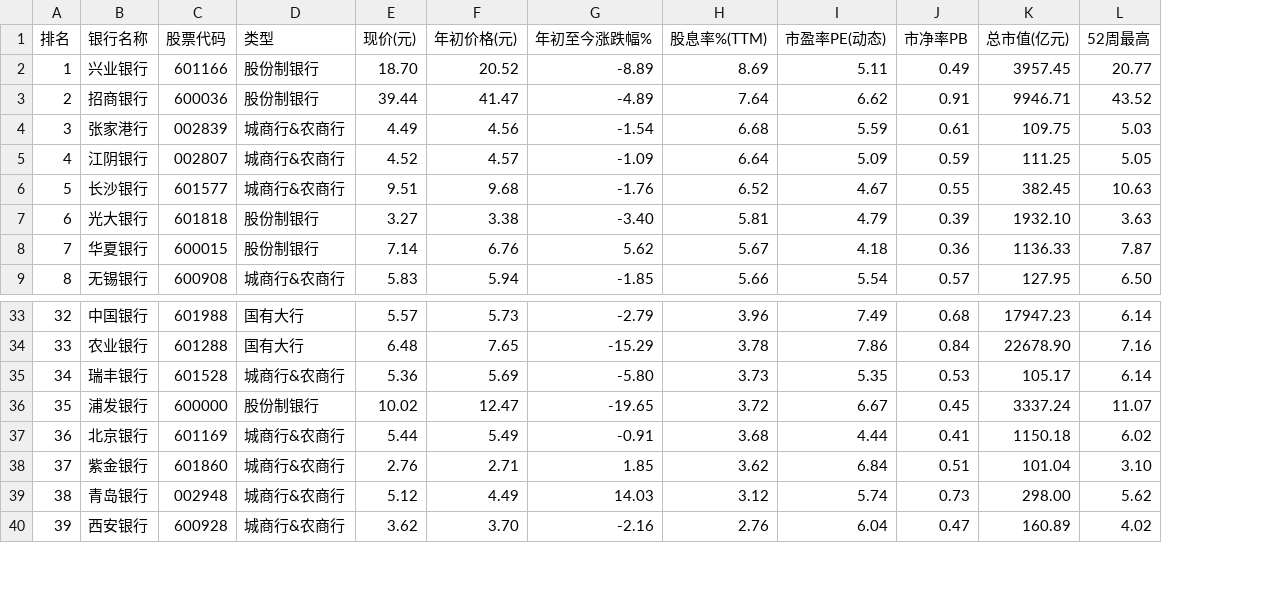
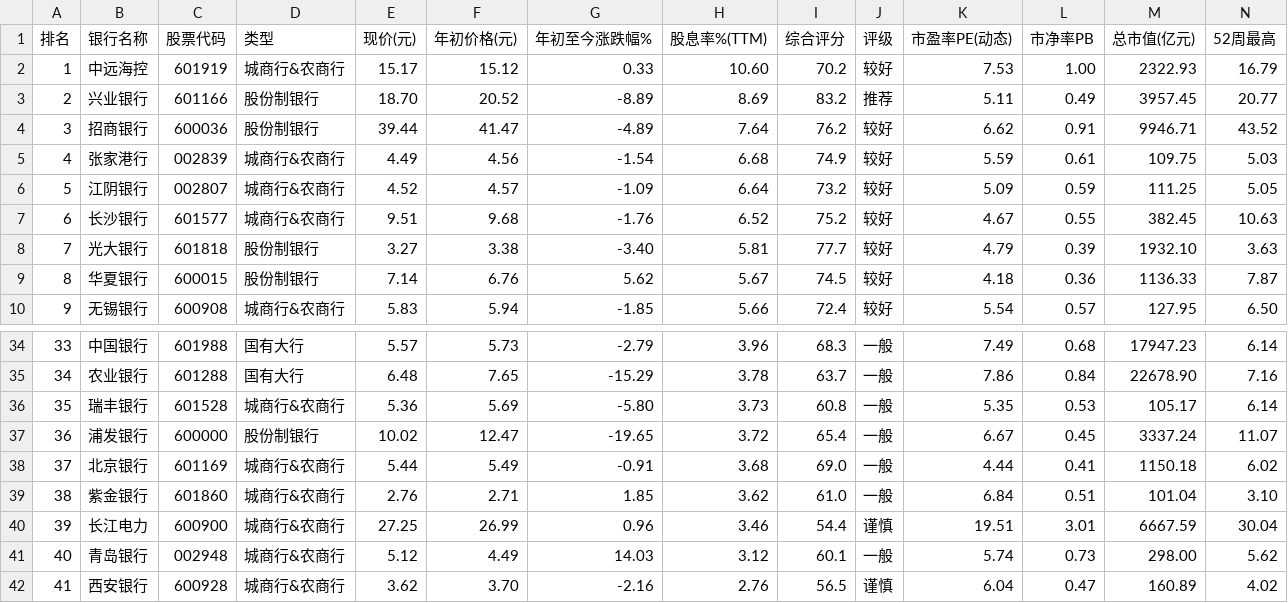
Before and after one commit to testkcpu/stock_divide, a CSV file: bank_dividend.csv, drawn as a sheet; only a part is shown, gaps mark what is left out; addresses are those after the commit; rows hold the shown columns only; the diff names each change by its address in the sheet, - before the commit and + after, or states it on an @@ line.

```diff
--- a/bank_dividend.csv
+++ b/bank_dividend.csv
+column I (综合评分), rows 3-10: 83.2 | 76.2 | 74.9 | 73.2 | 75.2 | 77.7 | 74.5 | 72.4; rows 34-39: 68.3 | 63.7 | 60.8 | 65.4 | 69.0 | 61.0; rows 41-42: 60.1 | 56.5
+column J (评级), rows 3-10: 推荐 | 较好 | 较好 | 较好 | 较好 | 较好 | 较好 | 较好; rows 34-39: all 一般; rows 41-42: 一般 | 谨慎
+row 2: 1 | 中远海控 | 601919 | 城商行&农商行 | 15.17 | 15.12 | 0.33 | 10.60 | 70.2 | 较好 | 7.53 | 1.00 | 2322.93 | 16.79
@@ column A (排名) renumbered from row 3 down @@
+row 40: 39 | 长江电力 | 600900 | 城商行&农商行 | 27.25 | 26.99 | 0.96 | 3.46 | 54.4 | 谨慎 | 19.51 | 3.01 | 6667.59 | 30.04
```
Also changed, not shown: 11 other files.
